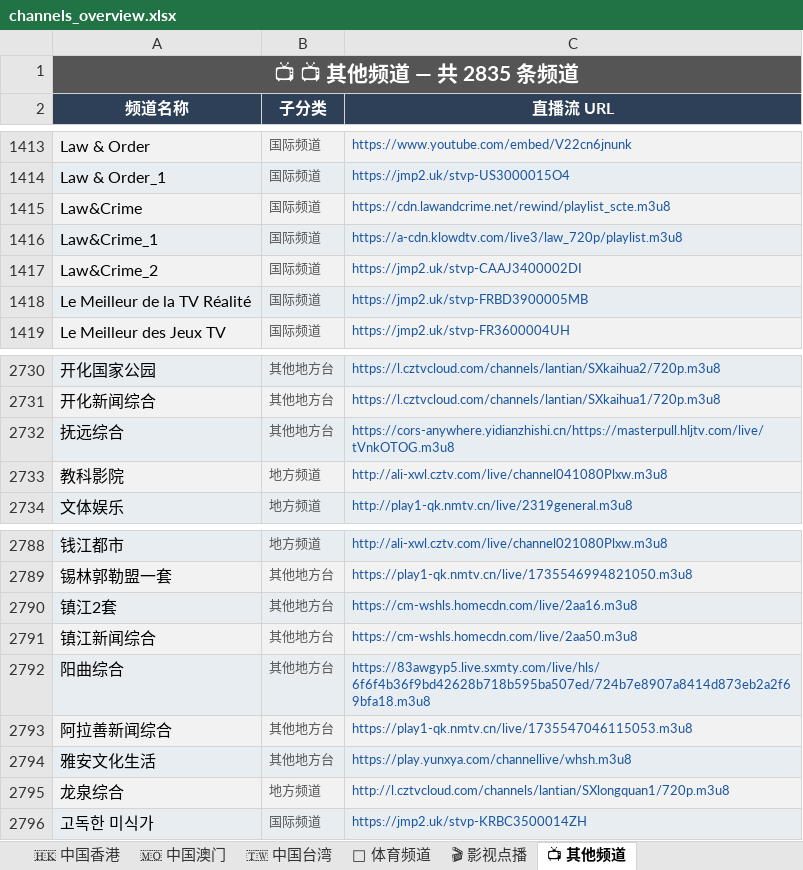
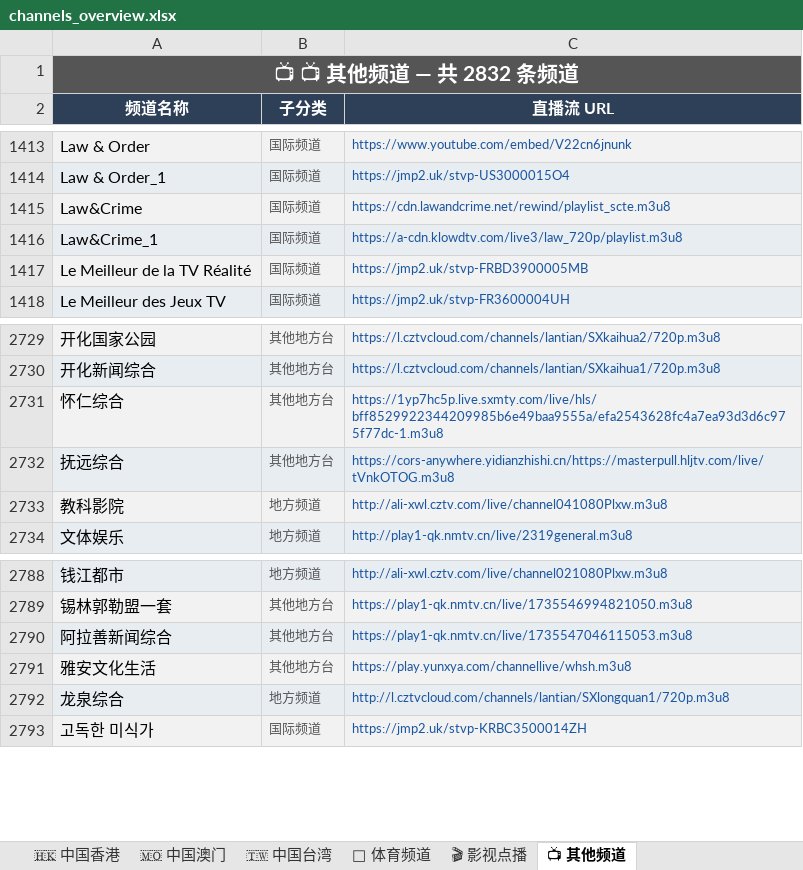
Before and after one commit to amazonjdshop/tv, an Excel workbook: channels_overview.xlsx, sheet 📺 其他频道, drawn as a sheet; only a part is shown, gaps mark what is left out; values as stored, in another font and other column widths than the file's, no borders; removed rows and columns are numbered as before the commit, all else as after; the diff names each change by its address in the sheet, - before the commit and + after, or states it on an @@ line.

```diff
--- a/channels_overview.xlsx (sheet 📺 其他频道)
+++ b/channels_overview.xlsx (sheet 📺 其他频道)
-A1 (频道名称): 📺 📺 其他频道 — 共 2835 条频道
+A1 (频道名称): 📺 📺 其他频道 — 共 2832 条频道
-row 1417: Law&Crime_2 | 国际频道 | https://jmp2.uk/stvp-CAAJ3400002DI
+row 2731: 怀仁综合 | 其他地方台 | https://1yp7hc5p.live.sxmty.com/live/hls/bff8529922344209985b6e49baa9555a/efa2543628fc4a7ea93d3d6c975f77dc-1.m3u8
-row 2790: 镇江2套 | 其他地方台 | https://cm-wshls.homecdn.com/live/2aa16.m3u8
-row 2791: 镇江新闻综合 | 其他地方台 | https://cm-wshls.homecdn.com/live/2aa50.m3u8
-row 2792: 阳曲综合 | 其他地方台 | https://83awgyp5.live.sxmty.com/live/hls/6f6f4b36f9bd42628b718b595ba507ed/724b7e8907a8414d873eb2a2f69bfa18.m3u8
```
Also changed, not shown: sheet 📡 中国大陆 · 黑龙江, sheet 📊 总览, sheet 📡 中国大陆 · 浙江, sheet 🇭🇰 中国香港, 5 other files.
